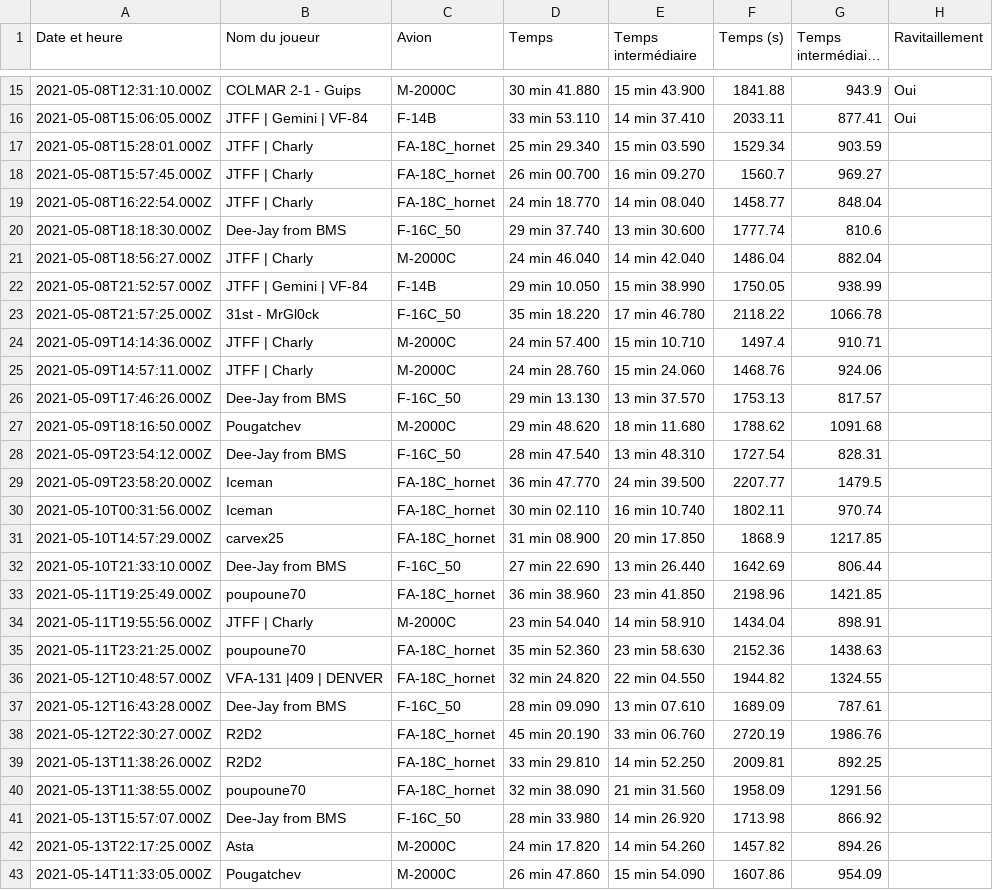
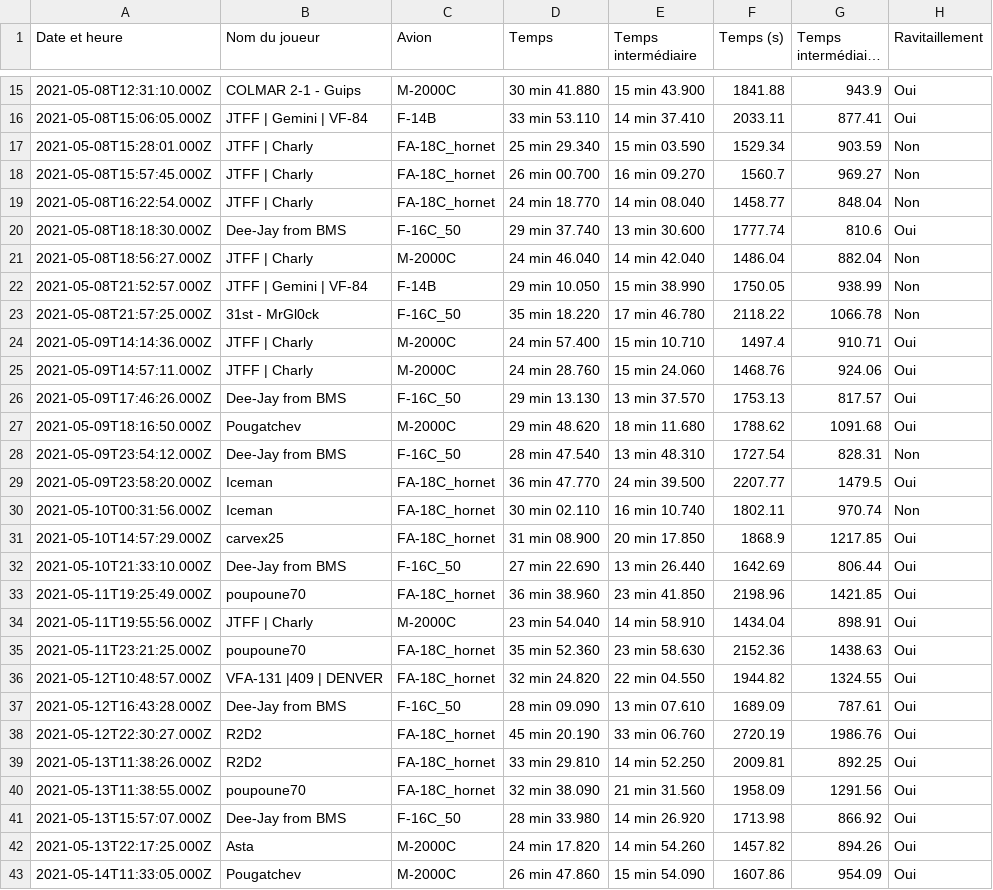
Before and after one commit to Cellules-Rapaces/Tanker-Party, a CSV file: data/resultat.csv, drawn as a sheet; only a part is shown, gaps mark what is left out; long unchanged cells end in …; the diff covers the shown part only; the diff names each change by its address in the sheet, - before the commit and + after, or states it on an @@ line.

```diff
--- a/data/resultat.csv
+++ b/data/resultat.csv
-H17:H19 (Ravitaillement): (empty)
+H17:H19 (Ravitaillement): Non
-H20 (Ravitaillement): (empty)
+H20 (Ravitaillement): Oui
-H21:H23 (Ravitaillement): (empty)
+H21:H23 (Ravitaillement): Non
-H24:H27 (Ravitaillement): (empty)
+H24:H27 (Ravitaillement): Oui
-H28 (Ravitaillement): (empty)
+H28 (Ravitaillement): Non
-H29 (Ravitaillement): (empty)
+H29 (Ravitaillement): Oui
-H30 (Ravitaillement): (empty)
+H30 (Ravitaillement): Non
-H31:H43 (Ravitaillement): (empty)
+H31:H43 (Ravitaillement): Oui
```
Also changed, not shown: 22 edited cells elsewhere in this file, 5 other files.
